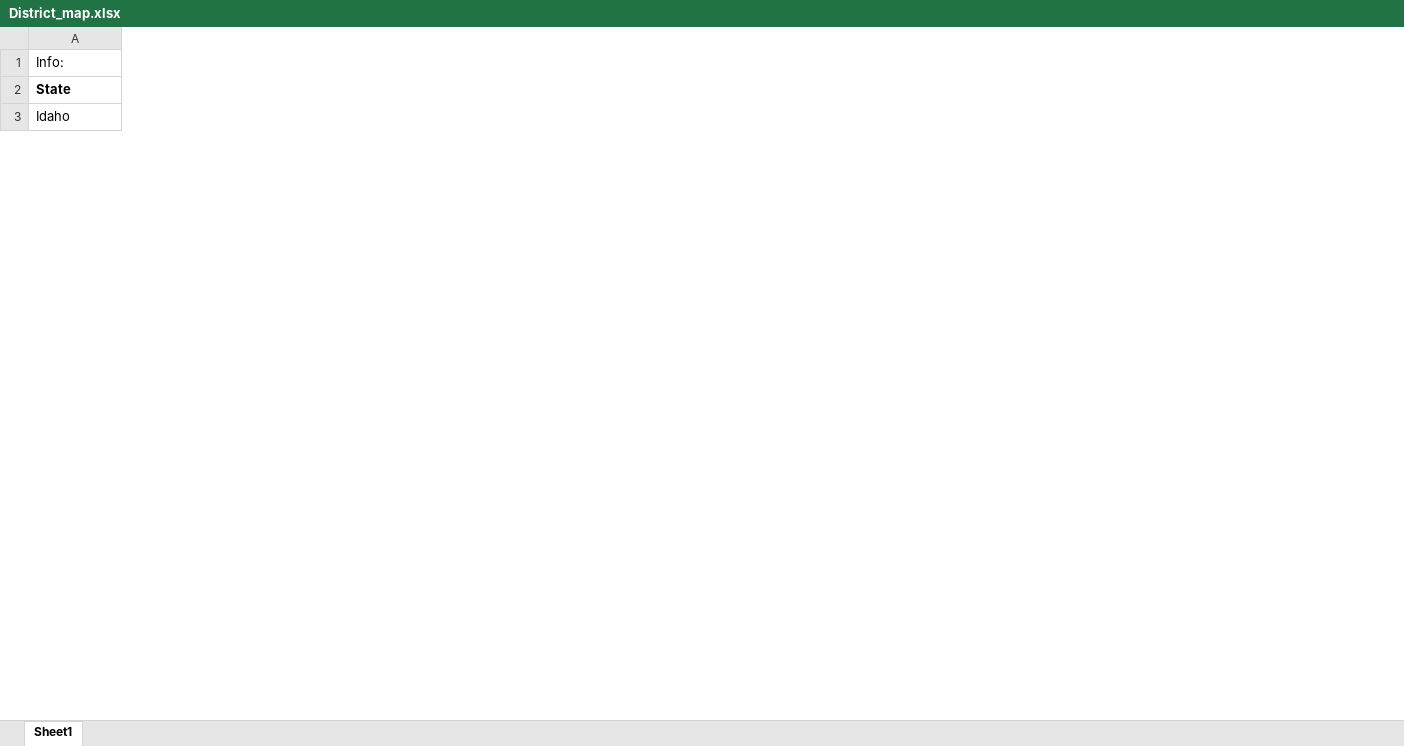
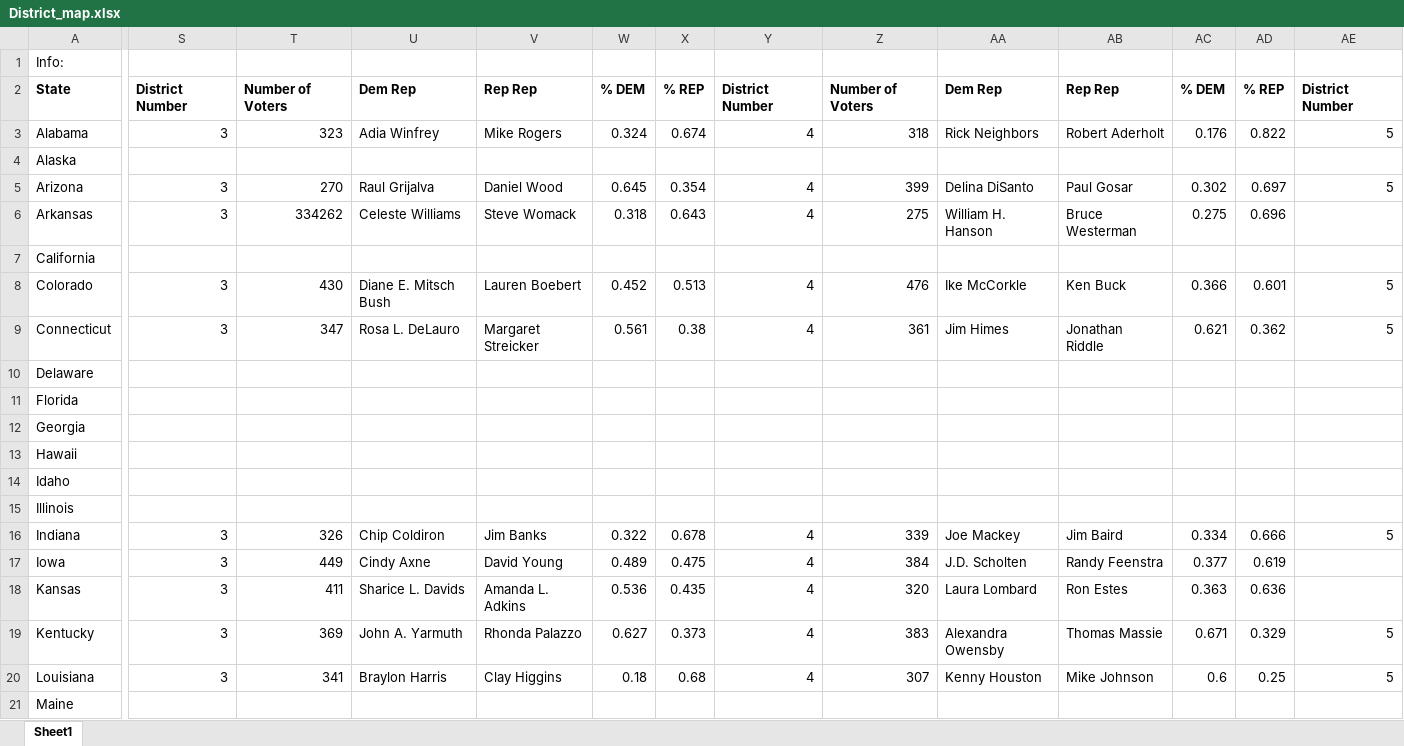
Before and after one commit to marissamanley/2016_Voter_Information, an Excel workbook: DataStructuresProject3/District_map.xlsx, sheet Sheet1, drawn as a sheet; only a part is shown, gaps mark what is left out; values as stored, in another font and other column widths than the file's, no borders; rows hold the shown columns only; the diff covers the shown part only; the diff names each change by its address in the sheet, - before the commit and + after, or states it on an @@ line.

```diff
--- a/DataStructuresProject3/District_map.xlsx (sheet Sheet1)
+++ b/DataStructuresProject3/District_map.xlsx (sheet Sheet1)
+column S, row 2: District Number
+column T, row 2: Number of Voters
+column U, row 2: Dem Rep
+column V, row 2: Rep Rep
+column W, row 2: % DEM
+column X, row 2: % REP
+column Y, row 2: District Number
+column Z, row 2: Number of Voters
+column AA, row 2: Dem Rep
+column AB, row 2: Rep Rep
+column AC, row 2: % DEM
+column AD, row 2: % REP
+column AE, row 2: District Number
+row 3: Alabama | 3 | 323 | Adia Winfrey | Mike Rogers | 0.324 | 0.674 | 4 | 318 | Rick Neighbors | Robert Aderholt | 0.176 | 0.822 | 5
+row 4: Alaska
+row 5: Arizona | 3 | 270 | Raul Grijalva | Daniel Wood | 0.645 | 0.354 | 4 | 399 | Delina DiSanto | Paul Gosar | 0.302 | 0.697 | 5
+row 6: Arkansas | 3 | 334262 | Celeste Williams | Steve Womack | 0.318 | 0.643 | 4 | 275 | William H. Hanson | Bruce Westerman | 0.275 | 0.696
+row 7: California
+row 8: Colorado | 3 | 430 | Diane E. Mitsch Bush | Lauren Boebert | 0.452 | 0.513 | 4 | 476 | Ike McCorkle | Ken Buck | 0.366 | 0.601 | 5
+row 9: Connecticut | 3 | 347 | Rosa L. DeLauro | Margaret Streicker | 0.561 | 0.38 | 4 | 361 | Jim Himes | Jonathan Riddle | 0.621 | 0.362 | 5
+row 10: Delaware
+row 11: Florida
+row 12: Georgia
+row 13: Hawaii
+row 15: Illinois
+row 16: Indiana | 3 | 326 | Chip Coldiron | Jim Banks | 0.322 | 0.678 | 4 | 339 | Joe Mackey | Jim Baird | 0.334 | 0.666 | 5
+row 17: Iowa | 3 | 449 | Cindy Axne | David Young | 0.489 | 0.475 | 4 | 384 | J.D. Scholten | Randy Feenstra | 0.377 | 0.619
+row 18: Kansas | 3 | 411 | Sharice L. Davids | Amanda L. Adkins | 0.536 | 0.435 | 4 | 320 | Laura Lombard | Ron Estes | 0.363 | 0.636
+row 19: Kentucky | 3 | 369 | John A. Yarmuth | Rhonda Palazzo | 0.627 | 0.373 | 4 | 383 | Alexandra Owensby | Thomas Massie | 0.671 | 0.329 | 5
+row 20: Louisiana | 3 | 341 | Braylon Harris | Clay Higgins | 0.18 | 0.68 | 4 | 307 | Kenny Houston | Mike Johnson | 0.6 | 0.25 | 5
+row 21: Maine
```
Also changed, not shown: 4 added rows, 17 added columns and 12 edited cells elsewhere in this sheet, 1 other file.
